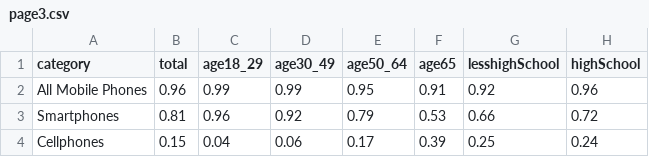
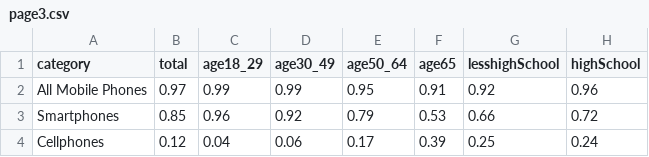
Before and after one commit to jack6353/jack6353.github.io, a CSV file: page3.csv, drawn as a sheet; only a part is shown; the diff names each change by its address in the sheet, - before the commit and + after, or states it on an @@ line.

Commit message:
Update page3.csv

```diff
--- a/page3.csv
+++ b/page3.csv
-B2 (total): 0.96
+B2 (total): 0.97
-B3 (total): 0.81
+B3 (total): 0.85
-B4 (total): 0.15
+B4 (total): 0.12
```
